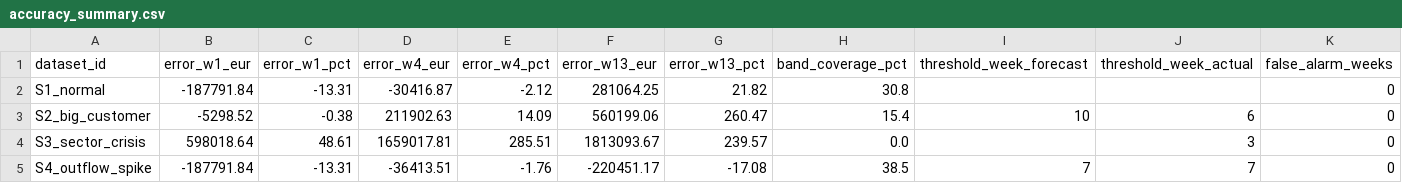
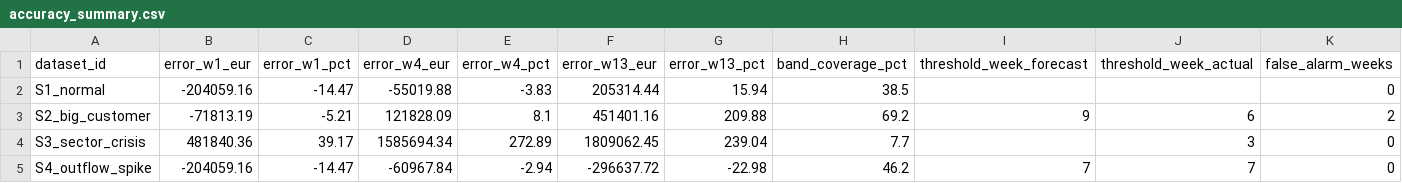
Before and after one commit to sharkolsdj/headroom-monitor, a CSV file: data/demo/accuracy_summary.csv, drawn as a sheet; only a part is shown; the diff covers the shown part only.

```diff
--- a/data/demo/accuracy_summary.csv
+++ b/data/demo/accuracy_summary.csv
@@ -1,5 +1,5 @@
 dataset_id,error_w1_eur,error_w1_pct,error_w4_eur,error_w4_pct,error_w13_eur,error_w13_pct,band_coverage_pct,threshold_week_forecast,threshold_week_actual,false_alarm_weeks
-S1_normal,-187791.84,-13.31,-30416.87,-2.12,281064.25,21.82,30.8,,,0
-S2_big_customer,-5298.52,-0.38,211902.63,14.09,560199.06,260.47,15.4,10,6,0
-S3_sector_crisis,598018.64,48.61,1659017.81,285.51,1813093.67,239.57,0.0,,3,0
-S4_outflow_spike,-187791.84,-13.31,-36413.51,-1.76,-220451.17,-17.08,38.5,7,7,0
+S1_normal,-204059.16,-14.47,-55019.88,-3.83,205314.44,15.94,38.5,,,0
+S2_big_customer,-71813.19,-5.21,121828.09,8.1,451401.16,209.88,69.2,9,6,2
+S3_sector_crisis,481840.36,39.17,1585694.34,272.89,1809062.45,239.04,7.7,,3,0
+S4_outflow_spike,-204059.16,-14.47,-60967.84,-2.94,-296637.72,-22.98,46.2,7,7,0
```
Also changed, not shown: 27 edited cells elsewhere in this file, 45 other files.
